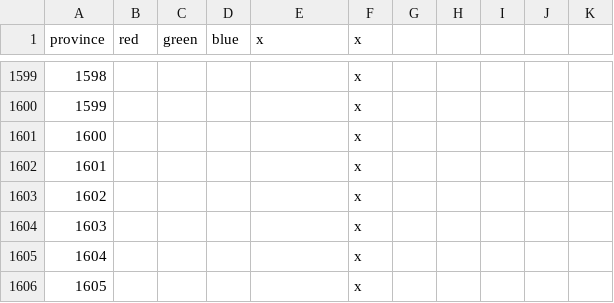
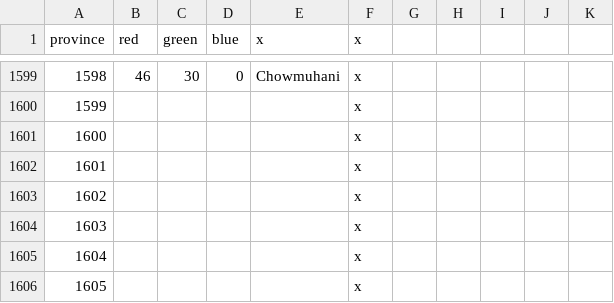
Before and after one commit to klorpa/After-The-End-Eurasia, a CSV file: ATE_Eurasia/map/definition.csv, drawn as a sheet; only a part is shown, gaps mark what is left out; the diff covers the shown part only.

```diff
--- a/ATE_Eurasia/map/definition.csv
+++ b/ATE_Eurasia/map/definition.csv
@@ -1599,2 +1599,2 @@ province;red;green;blue;x;x
-1598;;;;;x
+1598;46;30;0;Chowmuhani;x
 1599;;;;;x
```
Also changed, not shown: 32 edited cells elsewhere in this file, ATE_Eurasia/localisation/00_religions.csv, 17 other files.
